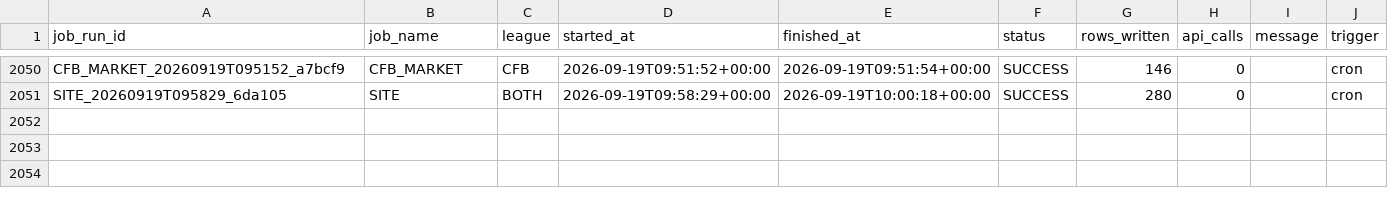
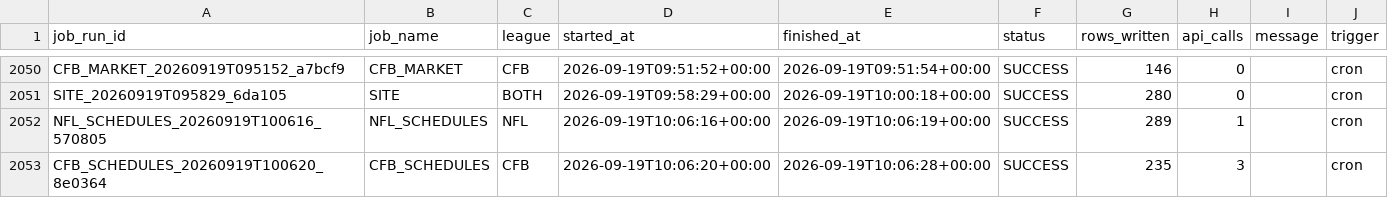
Before and after one commit to mapleleafs032/matchup-platform, a CSV file: data/tables/ops/job_log.csv, drawn as a sheet; only a part is shown, gaps mark what is left out; the diff names each change by its address in the sheet, - before the commit and + after, or states it on an @@ line.

```diff
--- a/data/tables/ops/job_log.csv
+++ b/data/tables/ops/job_log.csv
+row 2052: NFL_SCHEDULES_20260919T100616_570805 | NFL_SCHEDULES | NFL | 2026-09-19T10:06:16+00:00 | 2026-09-19T10:06:19+00:00 | SUCCESS | 289 | 1 |  | cron
+row 2053: CFB_SCHEDULES_20260919T100620_8e0364 | CFB_SCHEDULES | CFB | 2026-09-19T10:06:20+00:00 | 2026-09-19T10:06:28+00:00 | SUCCESS | 235 | 3 |  | cron
```
Also changed, not shown: data/tables/ops/api_budget.csv, data/tables/results/CFB/2026.csv, 7 other files.
